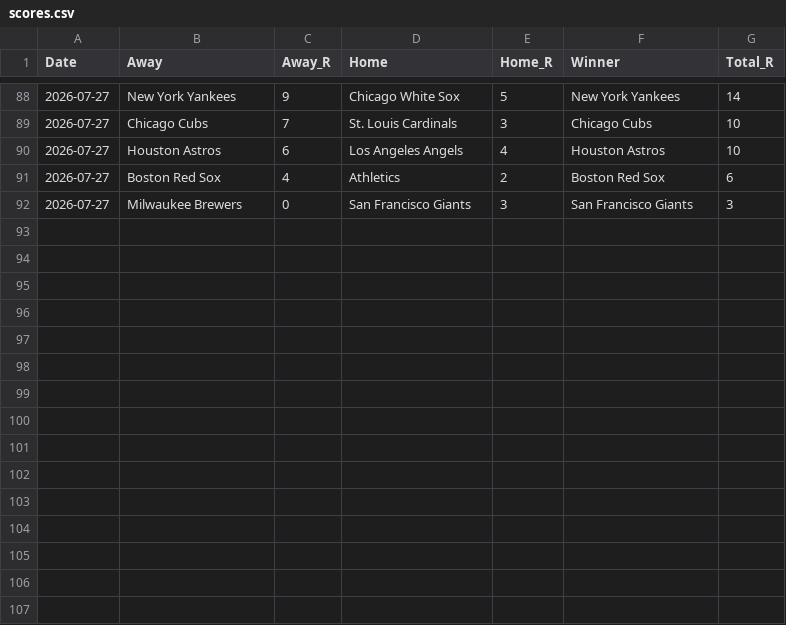
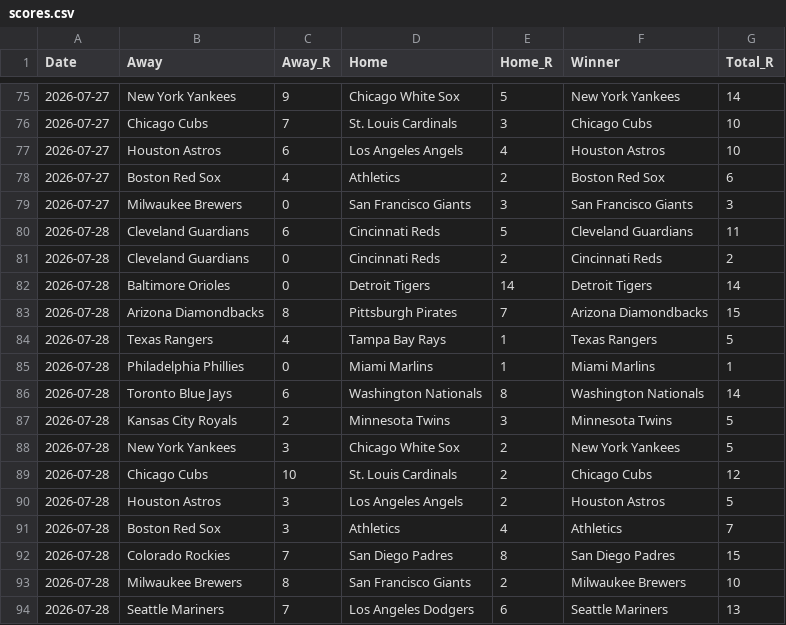
Before and after one commit to HitByOne/mlb-dashboard, a CSV file: data/scores.csv, drawn as a sheet; only a part is shown, gaps mark what is left out; the diff covers the shown part only.

```diff
--- a/data/scores.csv
+++ b/data/scores.csv
@@ -92 +79,16 @@ Date,Away,Away_R,Home,Home_R,Winner,Total_R
 2026-07-27,Milwaukee Brewers,0,San Francisco Giants,3,San Francisco Giants,3
+2026-07-28,Cleveland Guardians,6,Cincinnati Reds,5,Cleveland Guardians,11
+2026-07-28,Cleveland Guardians,0,Cincinnati Reds,2,Cincinnati Reds,2
+2026-07-28,Baltimore Orioles,0,Detroit Tigers,14,Detroit Tigers,14
+2026-07-28,Arizona Diamondbacks,8,Pittsburgh Pirates,7,Arizona Diamondbacks,15
+2026-07-28,Texas Rangers,4,Tampa Bay Rays,1,Texas Rangers,5
+2026-07-28,Philadelphia Phillies,0,Miami Marlins,1,Miami Marlins,1
+2026-07-28,Toronto Blue Jays,6,Washington Nationals,8,Washington Nationals,14
+2026-07-28,Kansas City Royals,2,Minnesota Twins,3,Minnesota Twins,5
+2026-07-28,New York Yankees,3,Chicago White Sox,2,New York Yankees,5
+2026-07-28,Chicago Cubs,10,St. Louis Cardinals,2,Chicago Cubs,12
+2026-07-28,Houston Astros,3,Los Angeles Angels,2,Houston Astros,5
+2026-07-28,Boston Red Sox,3,Athletics,4,Athletics,7
+2026-07-28,Colorado Rockies,7,San Diego Padres,8,San Diego Padres,15
+2026-07-28,Milwaukee Brewers,8,San Francisco Giants,2,Milwaukee Brewers,10
+2026-07-28,Seattle Mariners,7,Los Angeles Dodgers,6,Seattle Mariners,13
```
Also changed, not shown: 13 removed rows elsewhere in this file, data/hits_leaders.csv, data/model_picks.csv, 15 other files.
